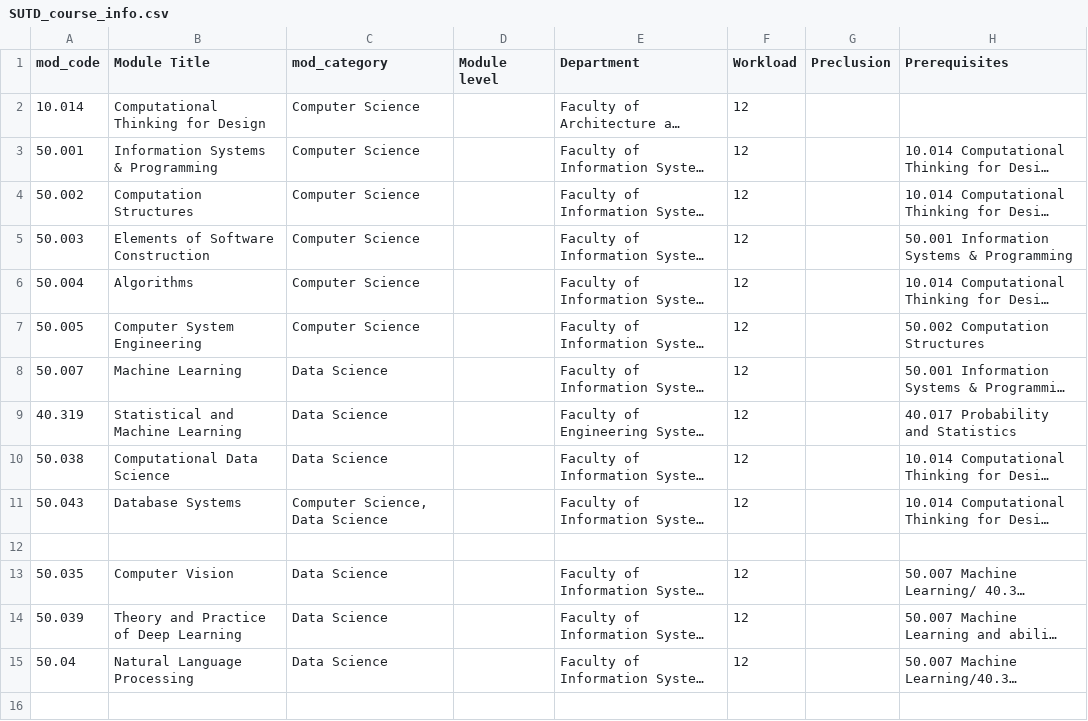
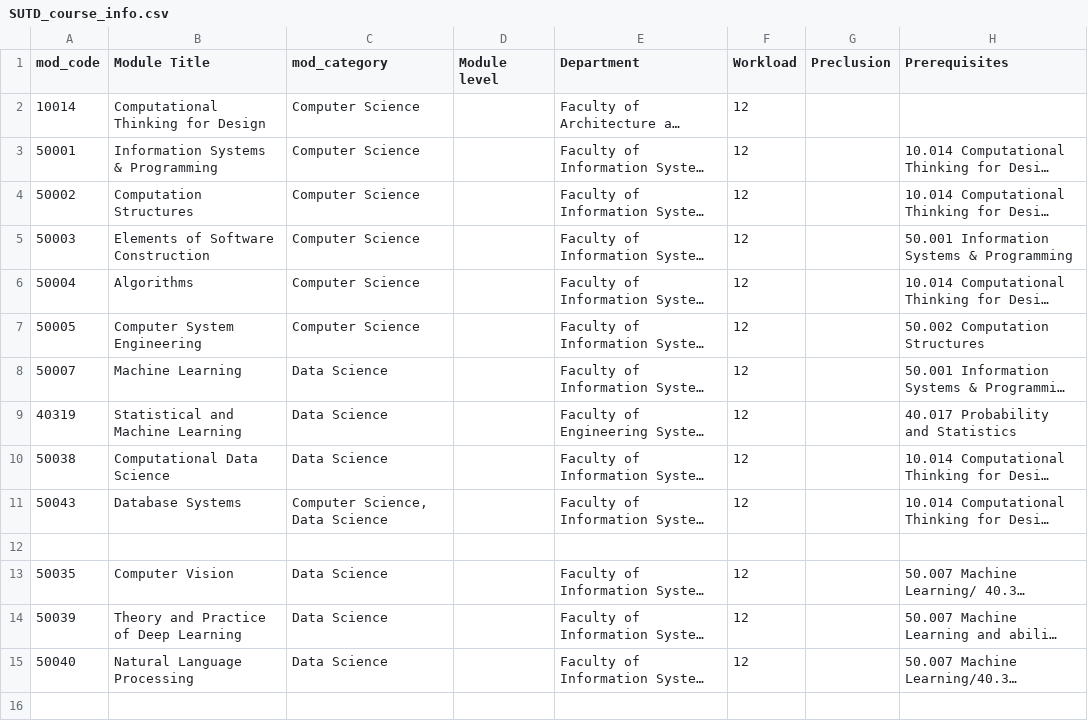
Before and after one commit to dsa3101-2220-12-ds/dsa3101-2220-12-ds, a CSV file: Frontend/dash_code_draft1/module_database/assets/Data/SUTD_course_info.csv, drawn as a sheet; only a part is shown; long unchanged cells end in …; the diff covers the shown part only; the diff names each change by its address in the sheet, - before the commit and + after, or states it on an @@ line.

```diff
--- a/Frontend/dash_code_draft1/module_database/assets/Data/SUTD_course_info.csv
+++ b/Frontend/dash_code_draft1/module_database/assets/Data/SUTD_course_info.csv
-A2 (mod_code): 10.014
+A2 (mod_code): 10014
-A3 (mod_code): 50.001
+A3 (mod_code): 50001
-A4 (mod_code): 50.002
+A4 (mod_code): 50002
-A5 (mod_code): 50.003
+A5 (mod_code): 50003
-A6 (mod_code): 50.004
+A6 (mod_code): 50004
-A7 (mod_code): 50.005
+A7 (mod_code): 50005
-A8 (mod_code): 50.007
+A8 (mod_code): 50007
-A9 (mod_code): 40.319
+A9 (mod_code): 40319
-A10 (mod_code): 50.038
+A10 (mod_code): 50038
-A11 (mod_code): 50.043
+A11 (mod_code): 50043
-A13 (mod_code): 50.035
+A13 (mod_code): 50035
-A14 (mod_code): 50.039
+A14 (mod_code): 50039
-A15 (mod_code): 50.04
+A15 (mod_code): 50040
```
Also changed, not shown: 17 edited cells elsewhere in this file, 32 other files.
